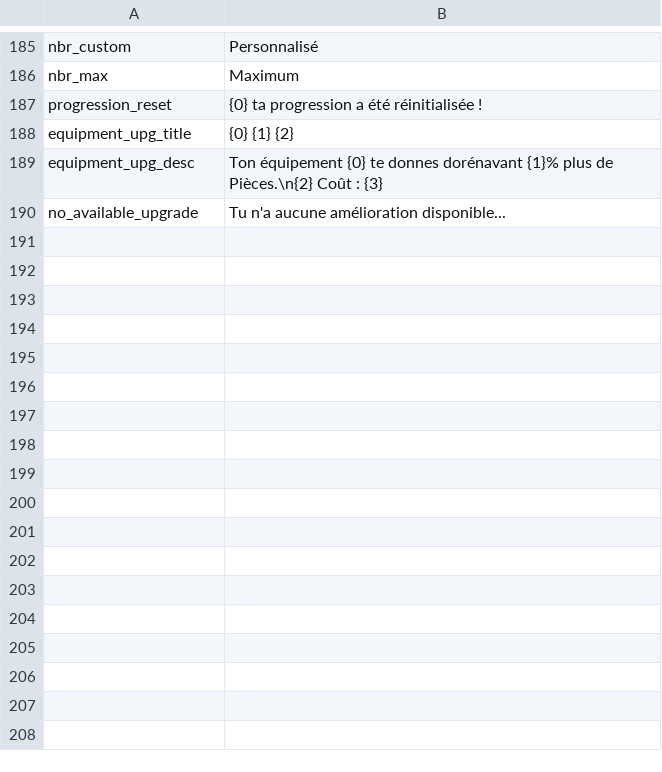
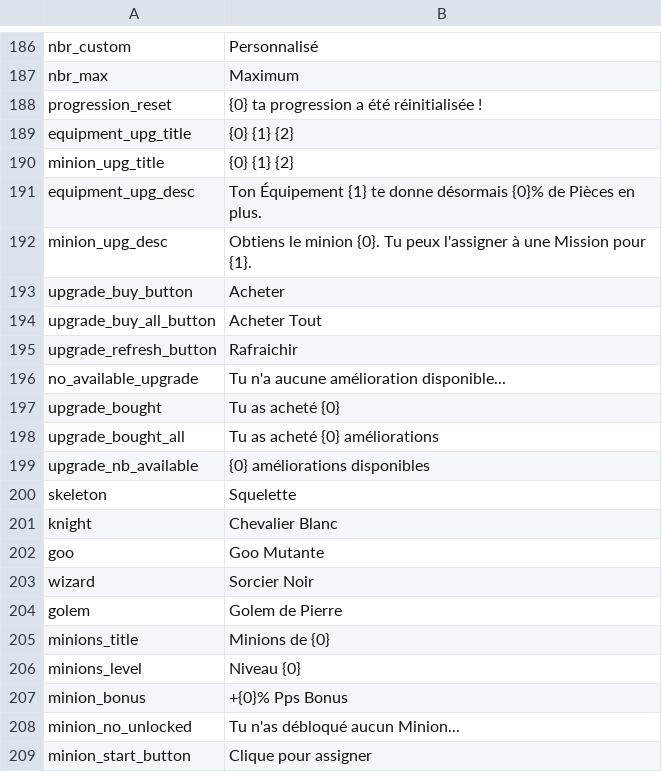
Before and after one commit to Astri2/IdleBot, a CSV file: app/src/main/resources/lang/French.csv, drawn as a sheet; only a part is shown, gaps mark what is left out; the diff covers the shown part only.

```diff
--- a/app/src/main/resources/lang/French.csv
+++ b/app/src/main/resources/lang/French.csv
@@ -188,3 +189,21 @@ progression_reset,{0} ta progression a été réinitialisée !
 equipment_upg_title,{0} {1} {2}
-equipment_upg_desc,Ton équipement {0} te donnes dorénavant {1}% plus de Pièces.\n{2} Coût : {3}
+minion_upg_title,{0} {1} {2}
+equipment_upg_desc,Ton Équipement {1} te donne désormais {0}% de Pièces en plus.
+minion_upg_desc,Obtiens le minion {0}. Tu peux l'assigner à une Mission pour {1}.
+upgrade_buy_button,Acheter
+upgrade_buy_all_button,Acheter Tout
+upgrade_refresh_button,Rafraichir
 no_available_upgrade,Tu n'a aucune amélioration disponible...
+upgrade_bought,Tu as acheté {0}
+upgrade_bought_all,Tu as acheté {0} améliorations
+upgrade_nb_available,{0} améliorations disponibles
+skeleton,Squelette
+knight,Chevalier Blanc
+goo,Goo Mutante
+wizard,Sorcier Noir
+golem,Golem de Pierre
+minions_title,Minions de {0}
+minions_level,Niveau {0}
+minion_bonus,+{0}% Pps Bonus
+minion_no_unlocked,Tu n'as débloqué aucun Minion...
+minion_start_button,Clique pour assigner
```
Also changed, not shown: 46 added rows and 1 removed row elsewhere in this file, app/src/main/resources/lang/German.csv, app/src/main/resources/lang/Spanish.csv, 1 other file.
